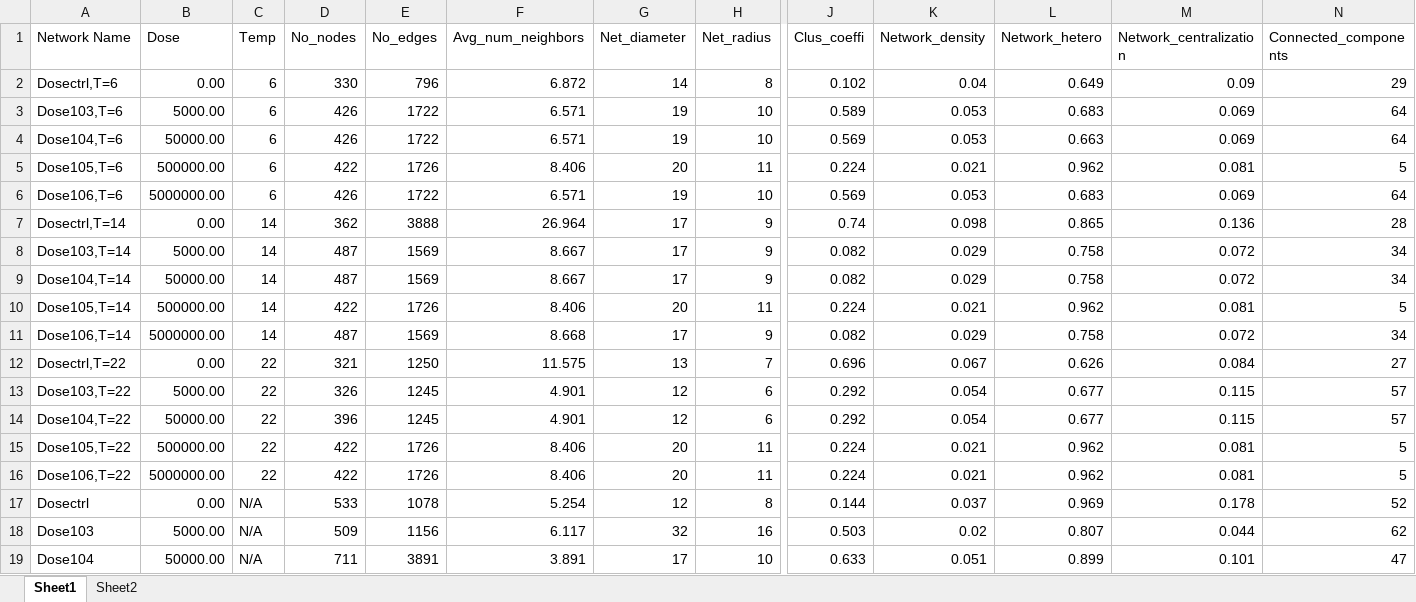
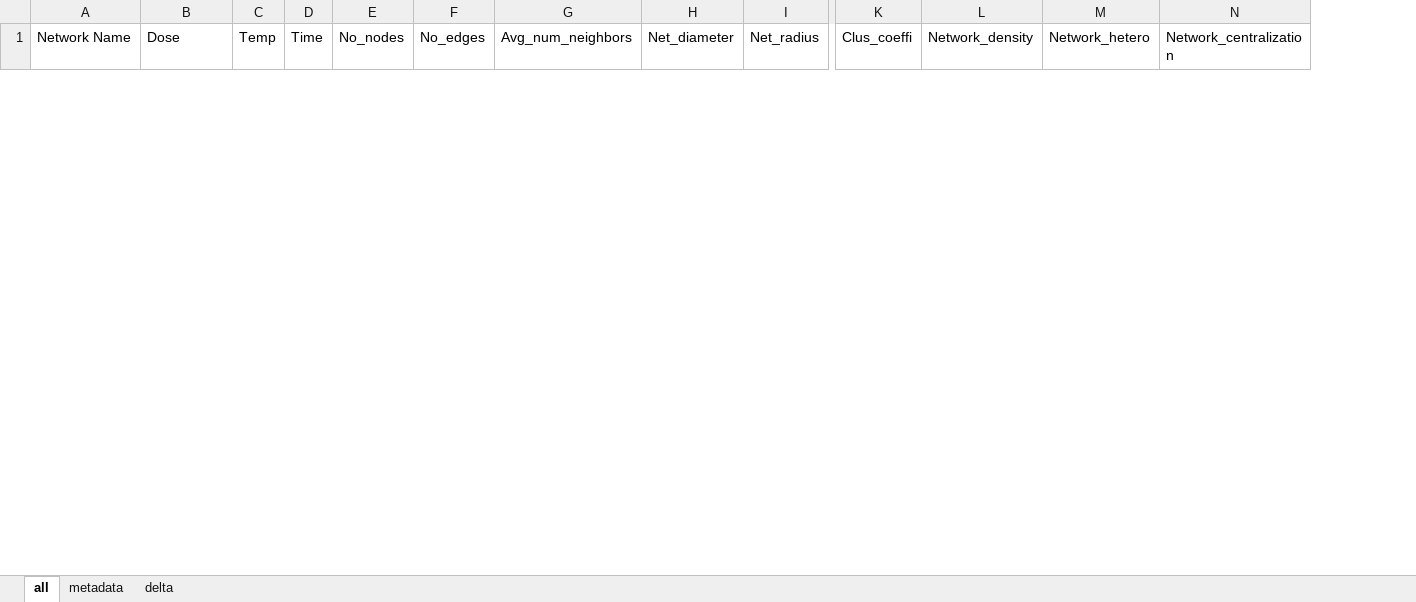
Before and after one commit to pattyjk/EEID_analysis, an Excel workbook: network_stats.xlsx, sheet all, drawn as a sheet; only a part is shown, gaps mark what is left out; values as stored, in another font and other column widths than the file's, no borders; removed rows and columns are numbered as before the commit, all else as after; rows hold the shown columns only; the diff covers the shown part only; the diff names each change by its address in the sheet, - before the commit and + after, or states it on an @@ line.

```diff
--- a/network_stats.xlsx (sheet all)
+++ b/network_stats.xlsx (sheet all)
-sheet tab: Sheet1
+sheet tab: all
-sheet tab: Sheet2
+sheet tab: metadata
+sheet tab: delta
+column D (Time), empty
-column N (Connected_components), empty
-row 2: Dosectrl,T=6 | 0.00 | 6 | 330 | 796 | 6.872 | 14 | 8 | 0.102 | 0.04 | 0.649 | 0.09 | 29
-row 3: Dose103,T=6 | 5000.00 | 6 | 426 | 1722 | 6.571 | 19 | 10 | 0.589 | 0.053 | 0.683 | 0.069 | 64
-row 4: Dose104,T=6 | 50000.00 | 6 | 426 | 1722 | 6.571 | 19 | 10 | 0.569 | 0.053 | 0.663 | 0.069 | 64
-row 5: Dose105,T=6 | 500000.00 | 6 | 422 | 1726 | 8.406 | 20 | 11 | 0.224 | 0.021 | 0.962 | 0.081 | 5
-row 6: Dose106,T=6 | 5000000.00 | 6 | 426 | 1722 | 6.571 | 19 | 10 | 0.569 | 0.053 | 0.683 | 0.069 | 64
-row 7: Dosectrl,T=14 | 0.00 | 14 | 362 | 3888 | 26.964 | 17 | 9 | 0.74 | 0.098 | 0.865 | 0.136 | 28
-row 8: Dose103,T=14 | 5000.00 | 14 | 487 | 1569 | 8.667 | 17 | 9 | 0.082 | 0.029 | 0.758 | 0.072 | 34
-row 9: Dose104,T=14 | 50000.00 | 14 | 487 | 1569 | 8.667 | 17 | 9 | 0.082 | 0.029 | 0.758 | 0.072 | 34
-row 10: Dose105,T=14 | 500000.00 | 14 | 422 | 1726 | 8.406 | 20 | 11 | 0.224 | 0.021 | 0.962 | 0.081 | 5
-row 11: Dose106,T=14 | 5000000.00 | 14 | 487 | 1569 | 8.668 | 17 | 9 | 0.082 | 0.029 | 0.758 | 0.072 | 34
-row 12: Dosectrl,T=22 | 0.00 | 22 | 321 | 1250 | 11.575 | 13 | 7 | 0.696 | 0.067 | 0.626 | 0.084 | 27
-row 13: Dose103,T=22 | 5000.00 | 22 | 326 | 1245 | 4.901 | 12 | 6 | 0.292 | 0.054 | 0.677 | 0.115 | 57
-row 14: Dose104,T=22 | 50000.00 | 22 | 396 | 1245 | 4.901 | 12 | 6 | 0.292 | 0.054 | 0.677 | 0.115 | 57
-row 15: Dose105,T=22 | 500000.00 | 22 | 422 | 1726 | 8.406 | 20 | 11 | 0.224 | 0.021 | 0.962 | 0.081 | 5
-row 16: Dose106,T=22 | 5000000.00 | 22 | 422 | 1726 | 8.406 | 20 | 11 | 0.224 | 0.021 | 0.962 | 0.081 | 5
-row 17: Dosectrl | 0.00 | N/A | 533 | 1078 | 5.254 | 12 | 8 | 0.144 | 0.037 | 0.969 | 0.178 | 52
-row 18: Dose103 | 5000.00 | N/A | 509 | 1156 | 6.117 | 32 | 16 | 0.503 | 0.02 | 0.807 | 0.044 | 62
-row 19: Dose104 | 50000.00 | N/A | 711 | 3891 | 3.891 | 17 | 10 | 0.633 | 0.051 | 0.899 | 0.101 | 47
```
Also changed, not shown: 30 added rows and 5 removed rows elsewhere in this sheet, 19 other files.
